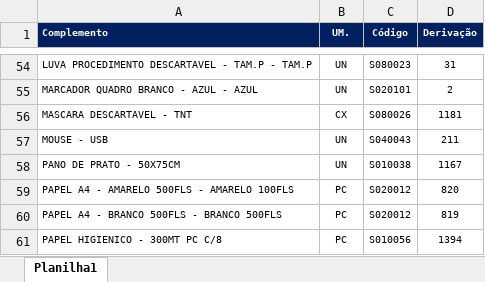
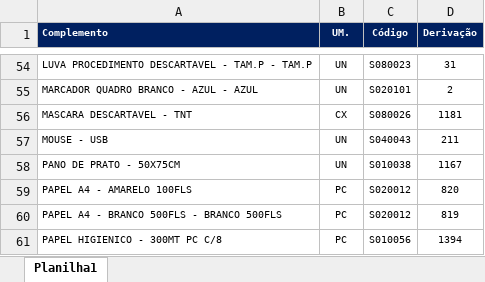
Before and after one commit to suprimentosdg/portal-suprimentos, an Excel workbook: pages/PA_csoservi_cservico_ssala.xlsx, sheet Planilha1, drawn as a sheet; only a part is shown, gaps mark what is left out; values as stored, in another font and other column widths than the file's, no borders; conditional formats not drawn; the diff names each change by its address in the sheet, - before the commit and + after, or states it on an @@ line.

```diff
--- a/pages/PA_csoservi_cservico_ssala.xlsx (sheet Planilha1)
+++ b/pages/PA_csoservi_cservico_ssala.xlsx (sheet Planilha1)
-A59 (Complemento): PAPEL A4 - AMARELO 500FLS - AMARELO 100FLS
+A59 (Complemento): PAPEL A4 - AMARELO 100FLS
```
Also changed, not shown: pages/PA_csoservi_cservico_csala.xlsx.
